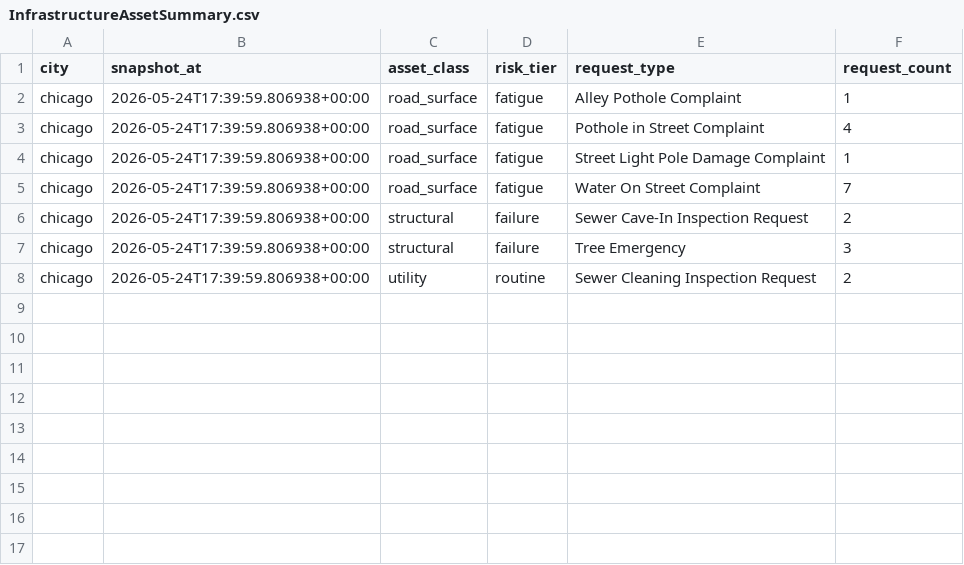
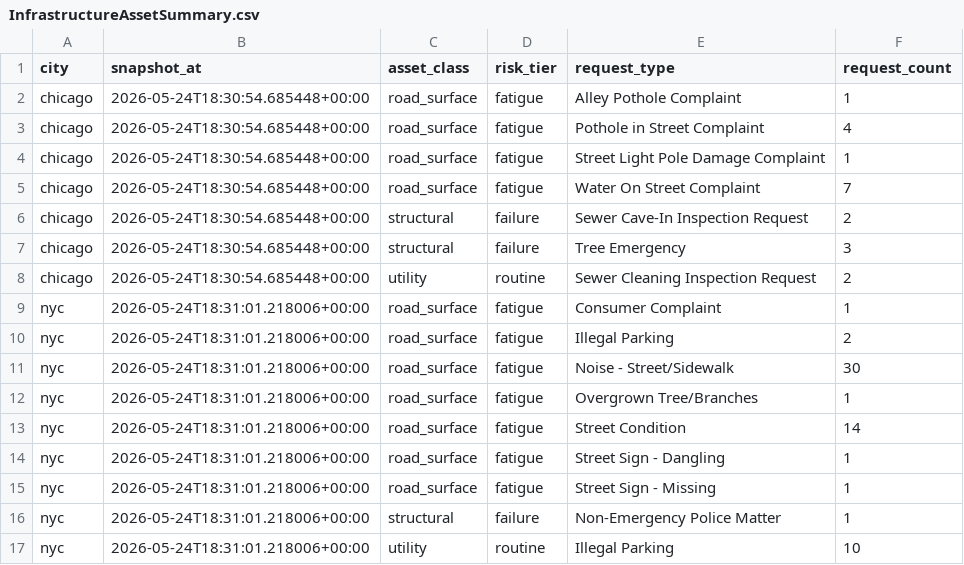
Before and after one commit to prendle-aureaquantra/aq-pulsegrid, a CSV file: generated_reports/platform/data/InfrastructureAssetSummary.csv (was generated_reports/chicago/data/InfrastructureAssetSummary.csv), drawn as a sheet.

```diff
--- a/generated_reports/chicago/data/InfrastructureAssetSummary.csv
+++ b/generated_reports/platform/data/InfrastructureAssetSummary.csv
@@ -1,8 +1,17 @@
 city,snapshot_at,asset_class,risk_tier,request_type,request_count
-chicago,2026-05-24T17:39:59.806938+00:00,road_surface,fatigue,Alley Pothole Complaint,1
-chicago,2026-05-24T17:39:59.806938+00:00,road_surface,fatigue,Pothole in Street Complaint,4
-chicago,2026-05-24T17:39:59.806938+00:00,road_surface,fatigue,Street Light Pole Damage Complaint,1
-chicago,2026-05-24T17:39:59.806938+00:00,road_surface,fatigue,Water On Street Complaint,7
-chicago,2026-05-24T17:39:59.806938+00:00,structural,failure,Sewer Cave-In Inspection Request,2
-chicago,2026-05-24T17:39:59.806938+00:00,structural,failure,Tree Emergency,3
-chicago,2026-05-24T17:39:59.806938+00:00,utility,routine,Sewer Cleaning Inspection Request,2
+chicago,2026-05-24T18:30:54.685448+00:00,road_surface,fatigue,Alley Pothole Complaint,1
+chicago,2026-05-24T18:30:54.685448+00:00,road_surface,fatigue,Pothole in Street Complaint,4
+chicago,2026-05-24T18:30:54.685448+00:00,road_surface,fatigue,Street Light Pole Damage Complaint,1
+chicago,2026-05-24T18:30:54.685448+00:00,road_surface,fatigue,Water On Street Complaint,7
+chicago,2026-05-24T18:30:54.685448+00:00,structural,failure,Sewer Cave-In Inspection Request,2
+chicago,2026-05-24T18:30:54.685448+00:00,structural,failure,Tree Emergency,3
+chicago,2026-05-24T18:30:54.685448+00:00,utility,routine,Sewer Cleaning Inspection Request,2
+nyc,2026-05-24T18:31:01.218006+00:00,road_surface,fatigue,Consumer Complaint,1
+nyc,2026-05-24T18:31:01.218006+00:00,road_surface,fatigue,Illegal Parking,2
+nyc,2026-05-24T18:31:01.218006+00:00,road_surface,fatigue,Noise - Street/Sidewalk,30
+nyc,2026-05-24T18:31:01.218006+00:00,road_surface,fatigue,Overgrown Tree/Branches,1
+nyc,2026-05-24T18:31:01.218006+00:00,road_surface,fatigue,Street Condition,14
+nyc,2026-05-24T18:31:01.218006+00:00,road_surface,fatigue,Street Sign - Dangling,1
+nyc,2026-05-24T18:31:01.218006+00:00,road_surface,fatigue,Street Sign - Missing,1
+nyc,2026-05-24T18:31:01.218006+00:00,structural,failure,Non-Emergency Police Matter,1
+nyc,2026-05-24T18:31:01.218006+00:00,utility,routine,Illegal Parking,10
```
Also changed, not shown: generated_reports/platform/data/AirportOpsSnapshot.csv, generated_reports/platform/data/DimMetro.csv, 19 other files.
